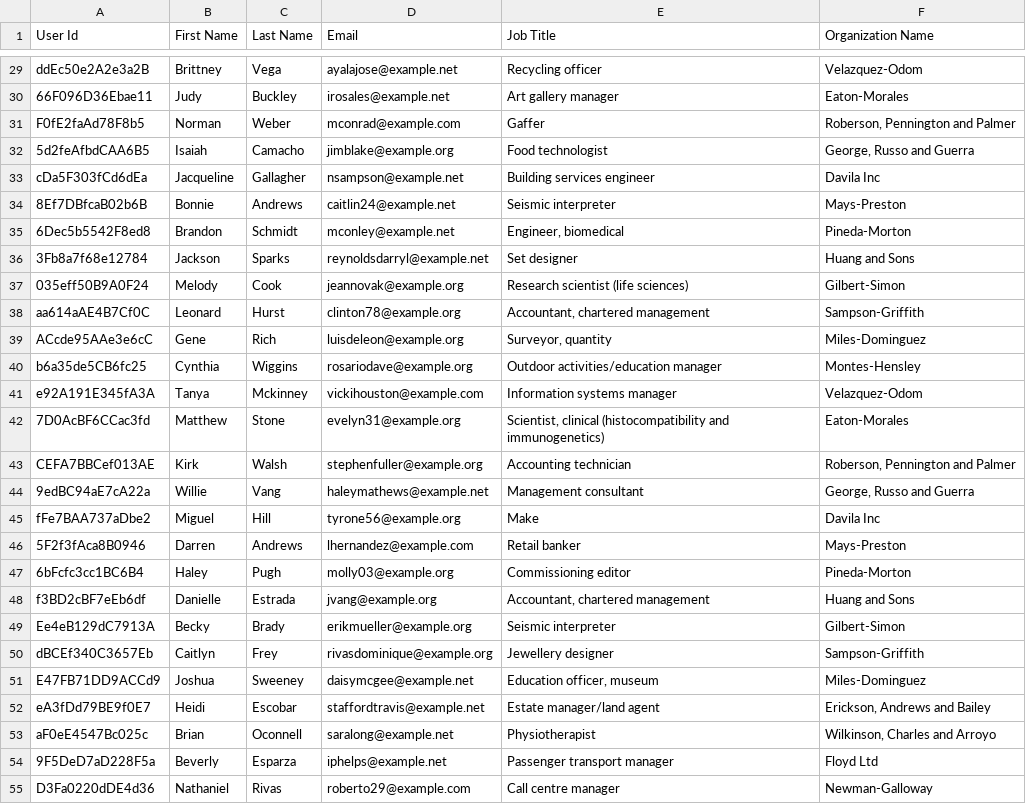
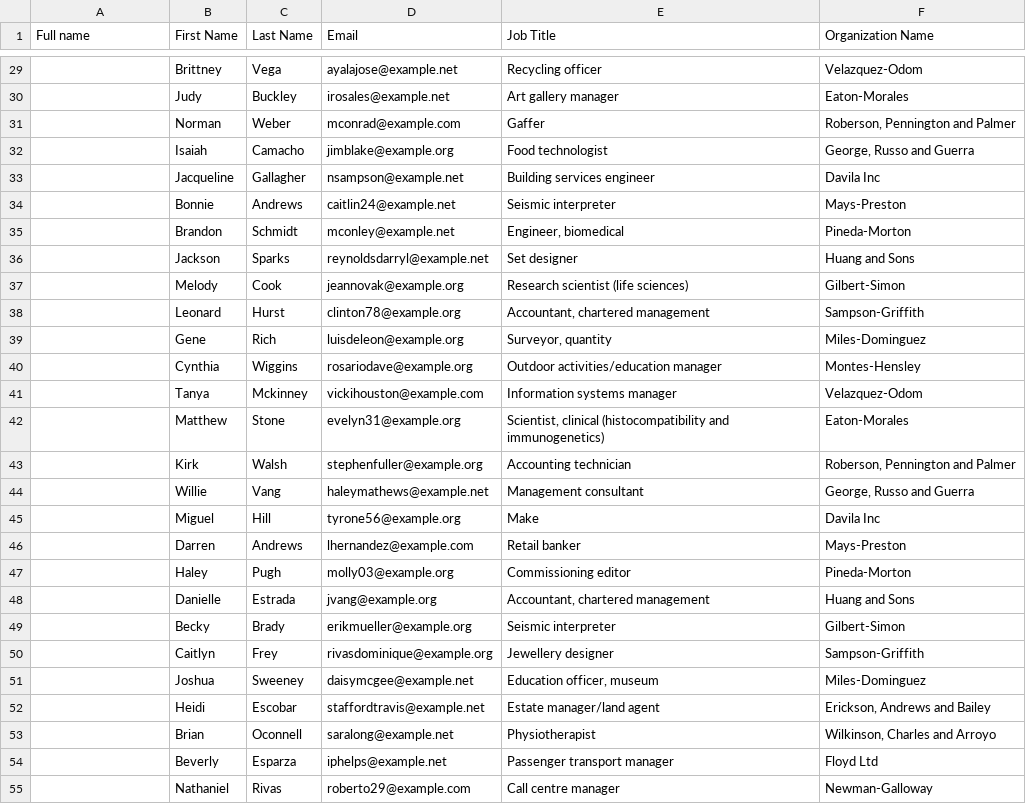
Before and after one commit to juliethiri/juliethiri, a CSV file: people-100.csv, drawn as a sheet; only a part is shown, gaps mark what is left out; the diff covers the shown part only; the diff names each change by its address in the sheet, - before the commit and + after, or states it on an @@ line.

```diff
--- a/people-100.csv
+++ b/people-100.csv
-A1: User Id
+A1: Full name
-A29 (Full name): ddEc50e2A2e3a2B
+A29 (Full name): (empty)
-A30 (Full name): 66F096D36Ebae11
+A30 (Full name): (empty)
-A31 (Full name): F0fE2faAd78F8b5
+A31 (Full name): (empty)
-A32 (Full name): 5d2feAfbdCAA6B5
+A32 (Full name): (empty)
-A33 (Full name): cDa5F303fCd6dEa
+A33 (Full name): (empty)
-A34 (Full name): 8Ef7DBfcaB02b6B
+A34 (Full name): (empty)
-A35 (Full name): 6Dec5b5542F8ed8
+A35 (Full name): (empty)
-A36 (Full name): 3Fb8a7f68e12784
+A36 (Full name): (empty)
-A37 (Full name): 035eff50B9A0F24
+A37 (Full name): (empty)
-A38 (Full name): aa614aAE4B7Cf0C
+A38 (Full name): (empty)
-A39 (Full name): ACcde95AAe3e6cC
+A39 (Full name): (empty)
-A40 (Full name): b6a35de5CB6fc25
+A40 (Full name): (empty)
-A41 (Full name): e92A191E345fA3A
+A41 (Full name): (empty)
-A42 (Full name): 7D0AcBF6CCac3fd
+A42 (Full name): (empty)
-A43 (Full name): CEFA7BBCef013AE
+A43 (Full name): (empty)
-A44 (Full name): 9edBC94aE7cA22a
+A44 (Full name): (empty)
-A45 (Full name): fFe7BAA737aDbe2
+A45 (Full name): (empty)
-A46 (Full name): 5F2f3fAca8B0946
+A46 (Full name): (empty)
-A47 (Full name): 6bFcfc3cc1BC6B4
+A47 (Full name): (empty)
-A48 (Full name): f3BD2cBF7eEb6df
+A48 (Full name): (empty)
-A49 (Full name): Ee4eB129dC7913A
+A49 (Full name): (empty)
-A50 (Full name): dBCEf340C3657Eb
+A50 (Full name): (empty)
-A51 (Full name): E47FB71DD9ACCd9
+A51 (Full name): (empty)
-A52 (Full name): eA3fDd79BE9f0E7
+A52 (Full name): (empty)
-A53 (Full name): aF0eE4547Bc025c
+A53 (Full name): (empty)
-A54 (Full name): 9F5DeD7aD228F5a
+A54 (Full name): (empty)
-A55 (Full name): D3Fa0220dDE4d36
+A55 (Full name): (empty)
```
Also changed, not shown: 73 edited cells elsewhere in this file.
